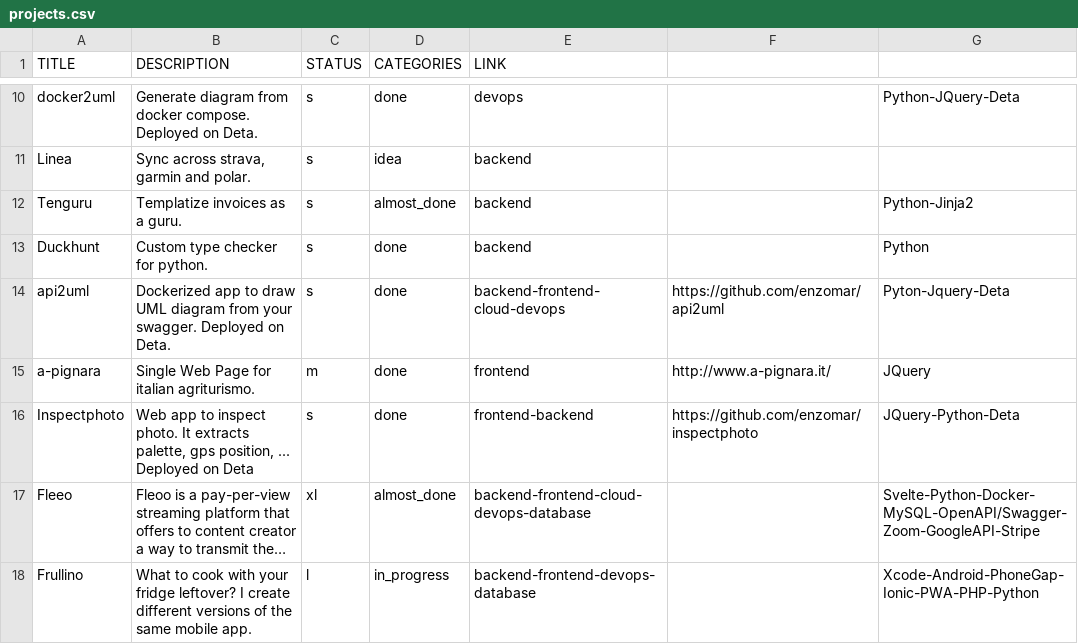
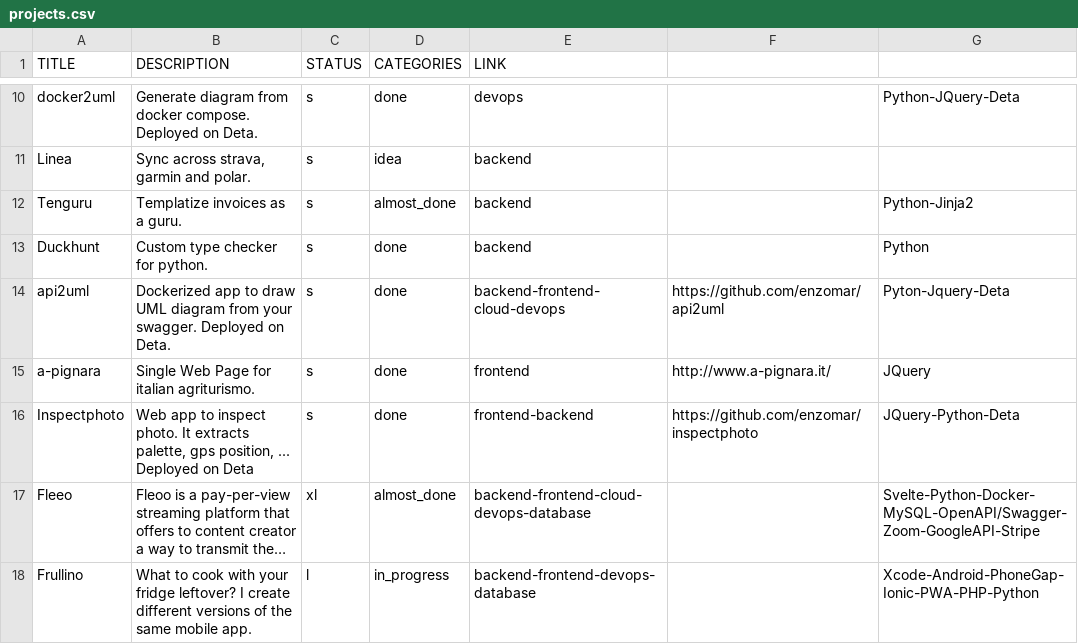
Before and after one commit to enzomar/enzomar.github.io, a CSV file: projects.csv, drawn as a sheet; only a part is shown, gaps mark what is left out; long unchanged cells end in ….

```diff
--- a/projects.csv
+++ b/projects.csv
@@ -14,3 +14,3 @@ Duckhunt, Custom type checker for python., s, done, backend,,Python
 api2uml, Dockerized app to draw UML diagram from your swagger. Deployed on Deta., s, done, backend-frontend- cloud-devops, https://github.com/enzomar/api2uml ,Pyton-Jquery-Deta
-a-pignara, Single Web Page for italian agriturismo., m, done, frontend, http://www.a-pignara.it/,JQuery
+a-pignara, Single Web Page for italian agriturismo., s, done, frontend, http://www.a-pignara.it/,JQuery
 Inspectphoto, "Web app to inspect photo. It extracts palette, gps position, ... Deployed on Deta", s, done, frontend-backend, https://github.com/enzomar/inspectphoto,JQuery-Python-Deta
```
Also changed, not shown: 2 other files.
